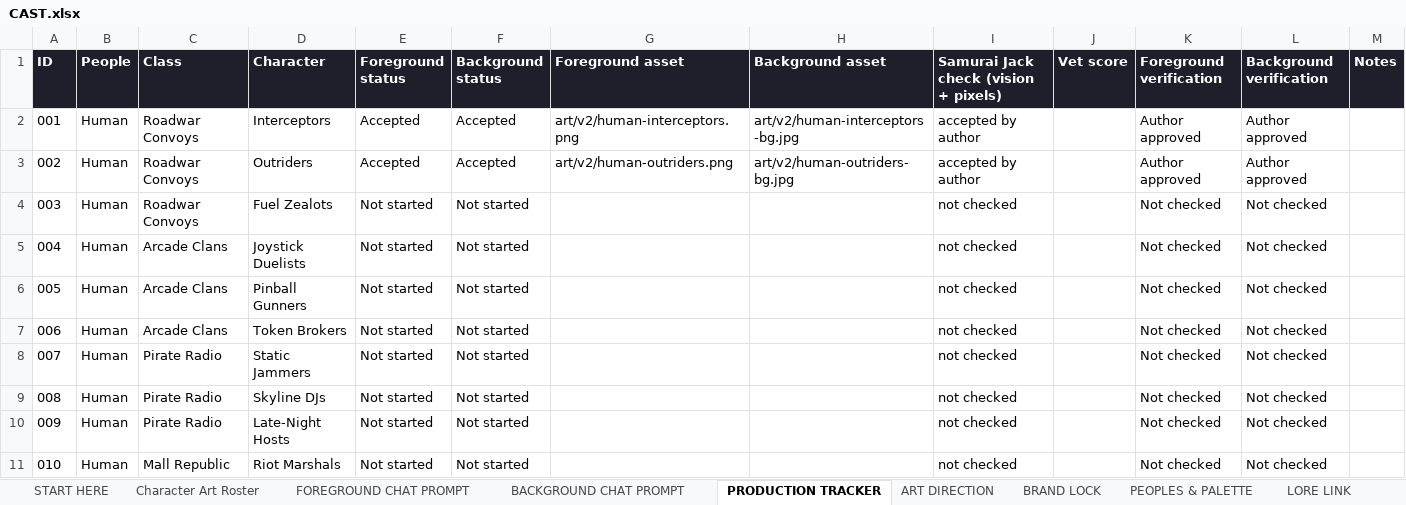
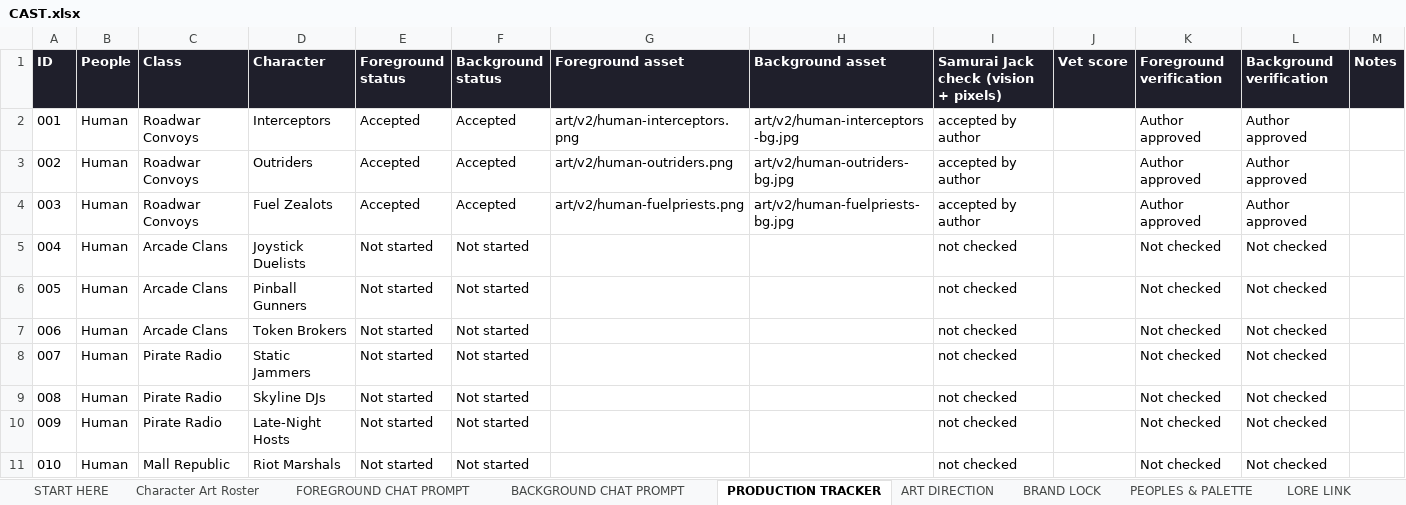
Before and after one commit to JHGruver/NewerDarkAges, an Excel workbook: CAST.xlsx, sheet PRODUCTION TRACKER, drawn as a sheet; only a part is shown; values as stored, in another font and other column widths than the file's, no borders; conditional formats not drawn; the diff names each change by its address in the sheet, - before the commit and + after, or states it on an @@ line.

```diff
--- a/CAST.xlsx (sheet PRODUCTION TRACKER)
+++ b/CAST.xlsx (sheet PRODUCTION TRACKER)
-E4 (Foreground status): Not started
+E4 (Foreground status): Accepted
-F4 (Background status): Not started
+F4 (Background status): Accepted
-G4 (Foreground asset): (empty)
+G4 (Foreground asset): art/v2/human-fuelpriests.png
-H4 (Background asset): (empty)
+H4 (Background asset): art/v2/human-fuelpriests-bg.jpg
-I4: not checked
+I4: accepted by author
-K4 (Foreground verification): Not checked
+K4 (Foreground verification): Author approved
-L4 (Background verification): Not checked
+L4 (Background verification): Author approved
```
Also changed, not shown: sheet Character Art Roster, sheet VALIDATION, sheet START HERE, 10 other files.
